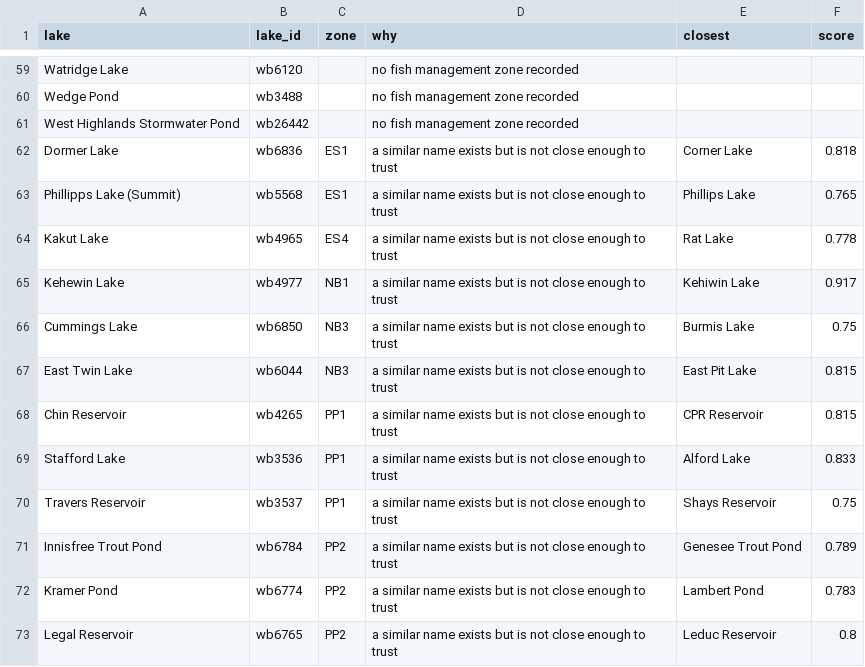
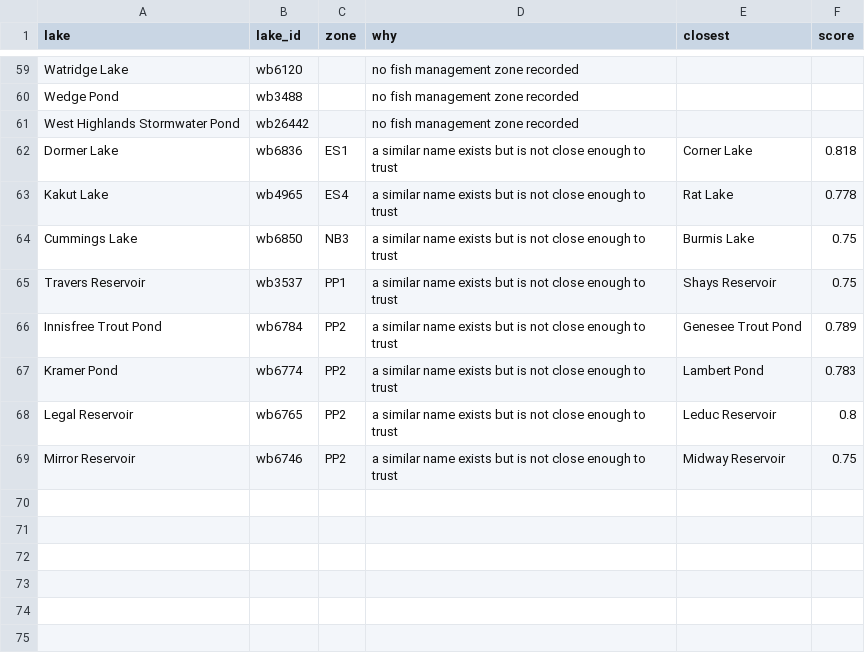
Before and after one commit to lxyzh1019-cyber/HZ_Trout_Map, a CSV file: data/regs_review.csv, drawn as a sheet; only a part is shown, gaps mark what is left out; the shorter side is filled out with more unchanged rows; the diff names each change by its address in the sheet, - before the commit and + after, or states it on an @@ line.

```diff
--- a/data/regs_review.csv
+++ b/data/regs_review.csv
-row 63: Phillipps Lake (Summit) | wb5568 | ES1 | a similar name exists but is not close enough to trust | Phillips Lake | 0.765
-row 65: Kehewin Lake | wb4977 | NB1 | a similar name exists but is not close enough to trust | Kehiwin Lake | 0.917
-row 67: East Twin Lake | wb6044 | NB3 | a similar name exists but is not close enough to trust | East Pit Lake | 0.815
-row 68: Chin Reservoir | wb4265 | PP1 | a similar name exists but is not close enough to trust | CPR Reservoir | 0.815
-row 69: Stafford Lake | wb3536 | PP1 | a similar name exists but is not close enough to trust | Alford Lake | 0.833
```
Also changed, not shown: data/regs_aliases.csv, data/waters_review.csv, 29 other files.
